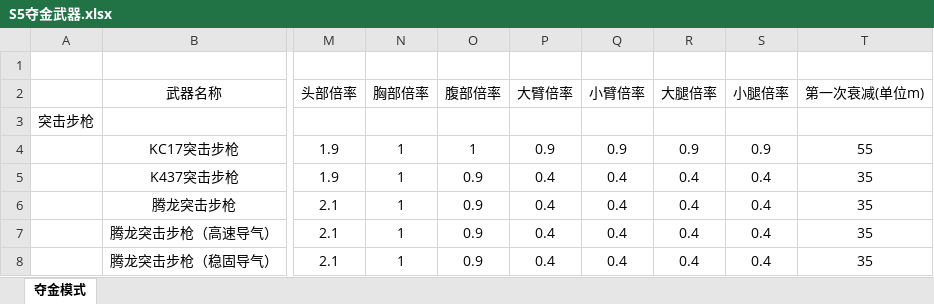
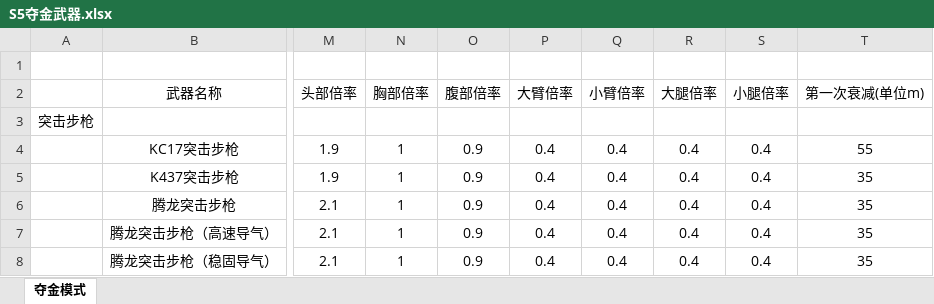
Before and after one commit to StarryNightSquad/Delta-Force, an Excel workbook: 夺金伤害计算模拟/通用武器/S5夺金武器.xlsx, sheet 夺金模式, drawn as a sheet; only a part is shown, gaps mark what is left out; values as stored, in another font and other column widths than the file's, no borders; the diff names each change by its address in the sheet, - before the commit and + after, or states it on an @@ line.

Commit message:
Add files via upload

```diff
--- a/夺金伤害计算模拟/通用武器/S5夺金武器.xlsx (sheet 夺金模式)
+++ b/夺金伤害计算模拟/通用武器/S5夺金武器.xlsx (sheet 夺金模式)
-O4 (腹部倍率): 1
+O4 (腹部倍率): 0.9
-P4 (大臂倍率): 0.9
+P4 (大臂倍率): 0.4
-Q4 (小臂倍率): 0.9
+Q4 (小臂倍率): 0.4
-R4 (大腿倍率): 0.9
+R4 (大腿倍率): 0.4
-S4 (小腿倍率): 0.9
+S4 (小腿倍率): 0.4
```
